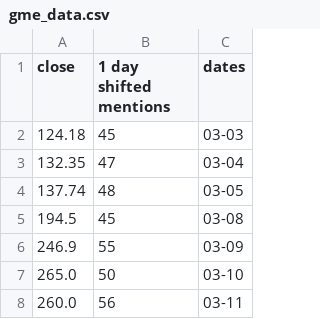
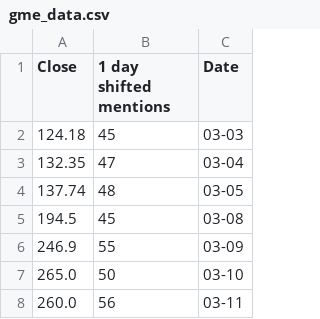
Before and after one commit to Gibsonogram/streamlit, a CSV file: correlation_dataframes/gme_data.csv, drawn as a sheet; only a part is shown.

Commit message:
Cleaned up correlation analysis, made it a simpler templated fxn.

```diff
--- a/correlation_dataframes/gme_data.csv
+++ b/correlation_dataframes/gme_data.csv
@@ -1,2 +1,2 @@
-close,1 day shifted mentions,dates
+Close,1 day shifted mentions,Date
 124.18,45,03-03
```
Also changed, not shown: 5 other files.
